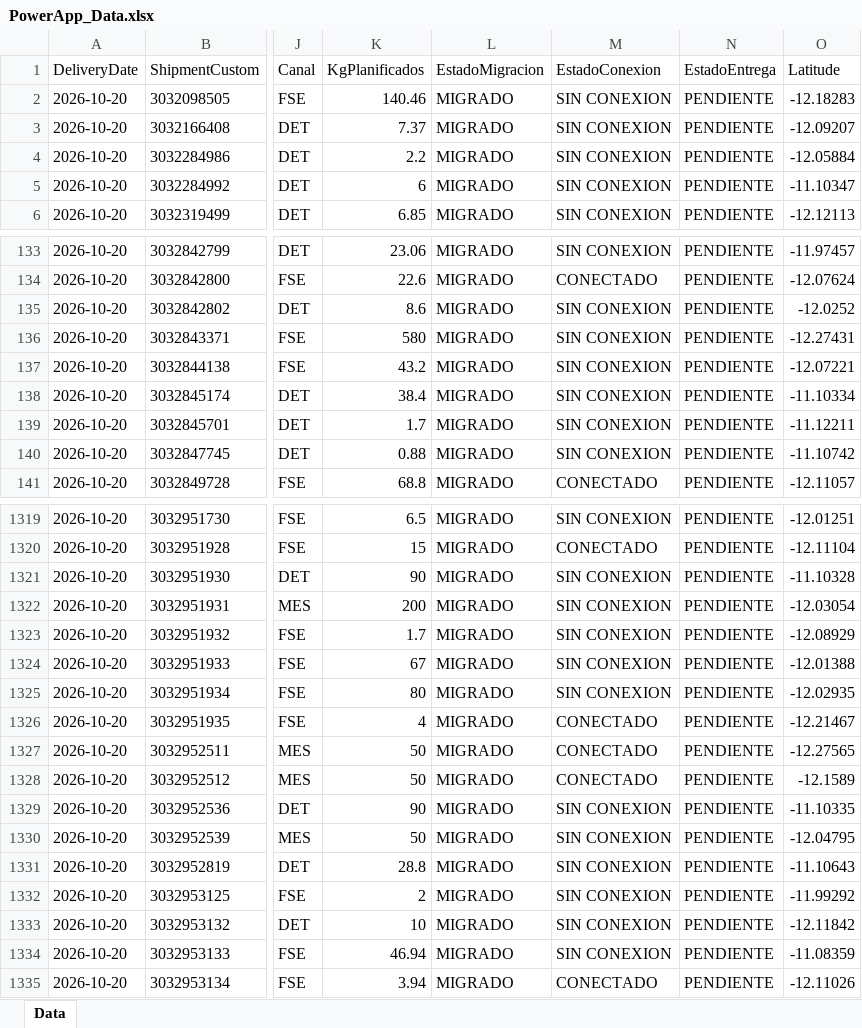
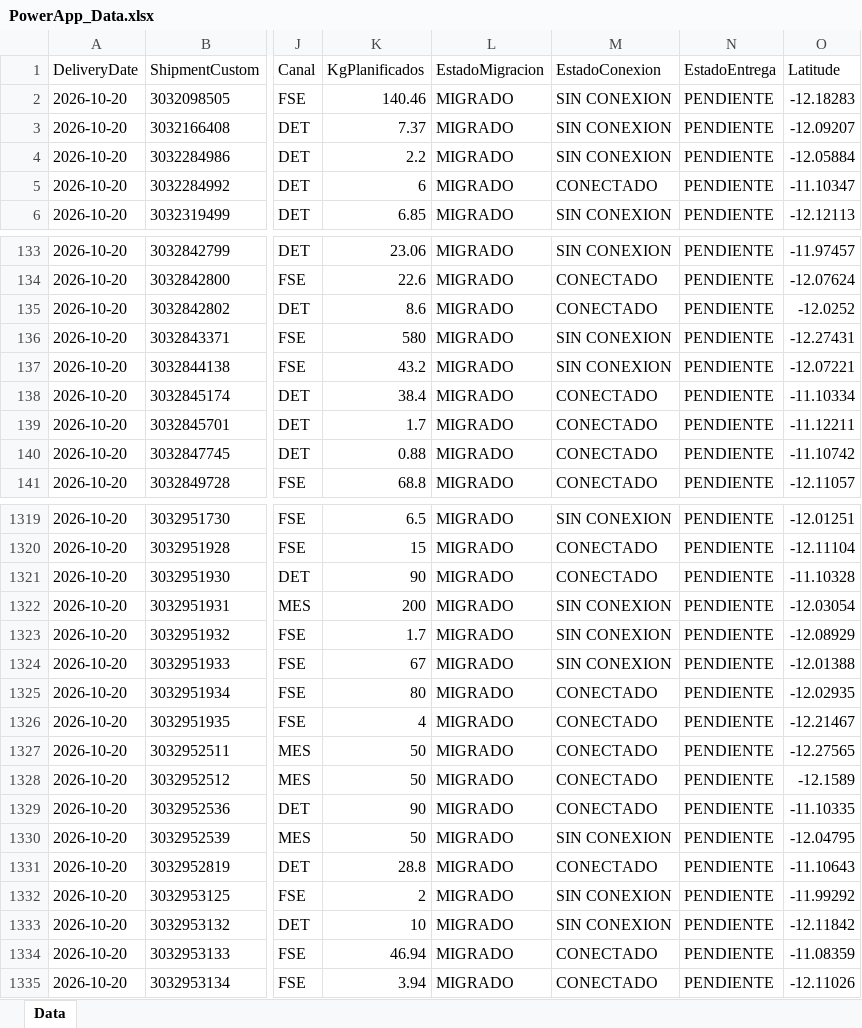
Before and after one commit to sigmaperu/RoadMap, an Excel workbook: PowerApp_Data.xlsx, sheet Data, drawn as a sheet; only a part is shown, gaps mark what is left out; values as stored, in another font and other column widths than the file's, no borders; table styles not drawn; the diff covers the shown part only; the diff names each change by its address in the sheet, - before the commit and + after, or states it on an @@ line.

```diff
--- a/PowerApp_Data.xlsx (sheet Data)
+++ b/PowerApp_Data.xlsx (sheet Data)
-M5 (EstadoConexion): SIN CONEXION
+M5 (EstadoConexion): CONECTADO
-M135 (EstadoConexion): SIN CONEXION
+M135 (EstadoConexion): CONECTADO
-M138:M140 (EstadoConexion): SIN CONEXION
+M138:M140 (EstadoConexion): CONECTADO
-M1321 (EstadoConexion): SIN CONEXION
+M1321 (EstadoConexion): CONECTADO
-M1325 (EstadoConexion): SIN CONEXION
+M1325 (EstadoConexion): CONECTADO
-M1329 (EstadoConexion): SIN CONEXION
+M1329 (EstadoConexion): CONECTADO
-M1331 (EstadoConexion): SIN CONEXION
+M1331 (EstadoConexion): CONECTADO
-M1334 (EstadoConexion): SIN CONEXION
+M1334 (EstadoConexion): CONECTADO
```
Also changed, not shown: 80 edited cells elsewhere in this sheet, 1 other file.
